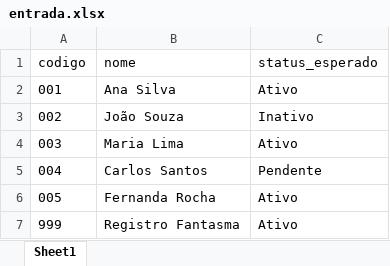
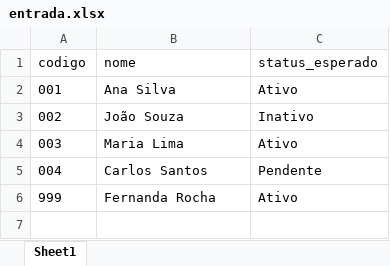
Before and after one commit to laianapinho/rpa-web-audit-bot, an Excel workbook: data/entrada.xlsx, sheet Sheet1, drawn as a sheet; values as stored, in another font and other column widths than the file's, no borders; removed rows and columns are numbered as before the commit, all else as after; the diff names each change by its address in the sheet, - before the commit and + after, or states it on an @@ line.

Commit message:
feat: compare expected and found status

```diff
--- a/data/entrada.xlsx (sheet Sheet1)
+++ b/data/entrada.xlsx (sheet Sheet1)
-row 6: 005 | Fernanda Rocha | Ativo
-B6 (nome): Registro Fantasma
+B6 (nome): Fernanda Rocha
```
Also changed, not shown: 2 other files.
